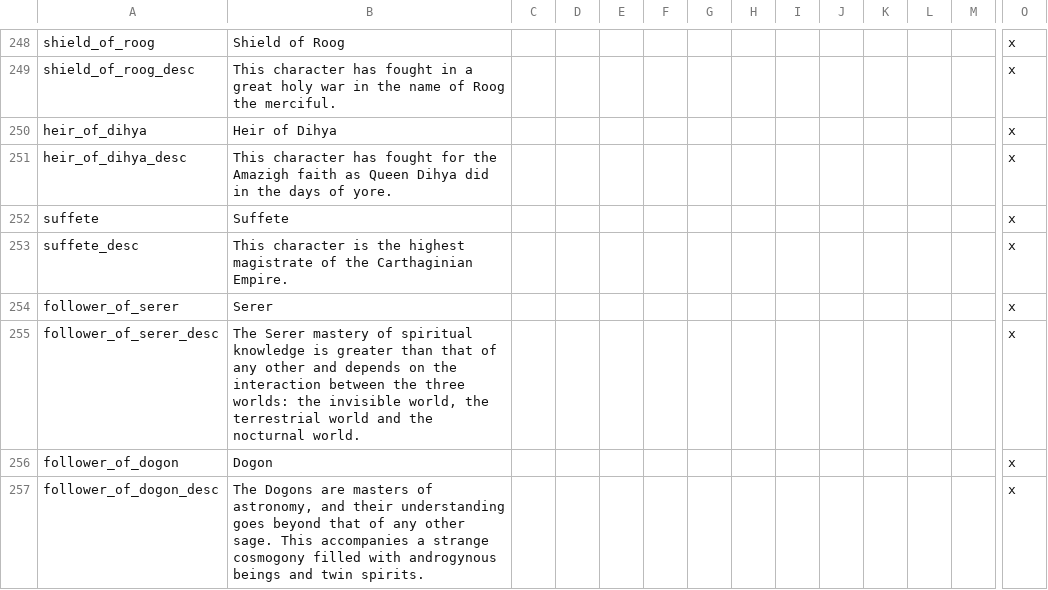
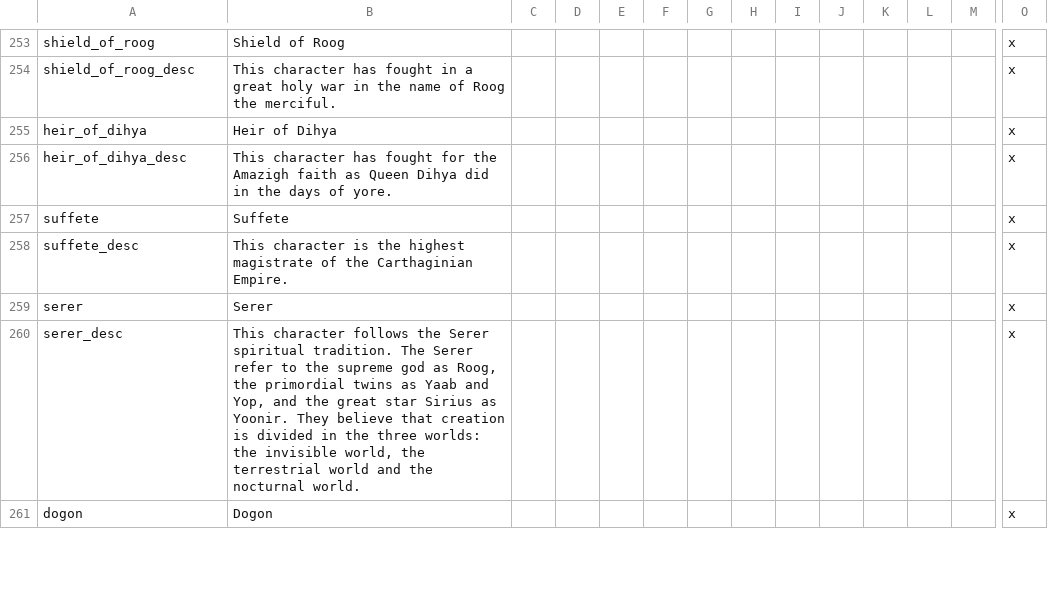
Before and after one commit to faiuwle/CK2AfricanReligionsMod, a CSV file: AfricanReligions/localisation/afr_general_localization.csv, drawn as a sheet; only a part is shown, gaps mark what is left out; removed rows and columns are numbered as before the commit, all else as after; rows hold the shown columns only; the diff covers the shown part only; the diff names each change by its address in the sheet, - before the commit and + after, or states it on an @@ line.

Commit message:
Many things fixed; still need to add traits to characters and investigate the long_character_events in-game

```diff
--- a/AfricanReligions/localisation/afr_general_localization.csv
+++ b/AfricanReligions/localisation/afr_general_localization.csv
-A259: follower_of_serer
+A259: serer
-A260: follower_of_serer_desc
+A260: serer_desc
-B260: The Serer mastery of spiritual knowledge is greater than that of any other and depends on the interaction between the three…
+B260: This character follows the Serer spiritual tradition. The Serer refer to the supreme god as Roog, the primordial twins as Yaab and Yop, and the great star Sirius as Yoonir. They believe that creation is divided in the three…
-A261: follower_of_dogon
+A261: dogon
-row 257: follower_of_dogon_desc | The Dogons are masters of astronomy, and their understanding goes beyond that of any other sage. This accompanies a strange cosmogony filled with androgynous beings and twin spirits. |  |  |  |  |  |  |  |  |  |  |  | x
```
Also changed, not shown: 6 added rows, 2 removed rows, 1 moved row and 1 edited cell elsewhere in this file, AfricanReligions/localisation/afr_event_texts.csv, 11 other files.
